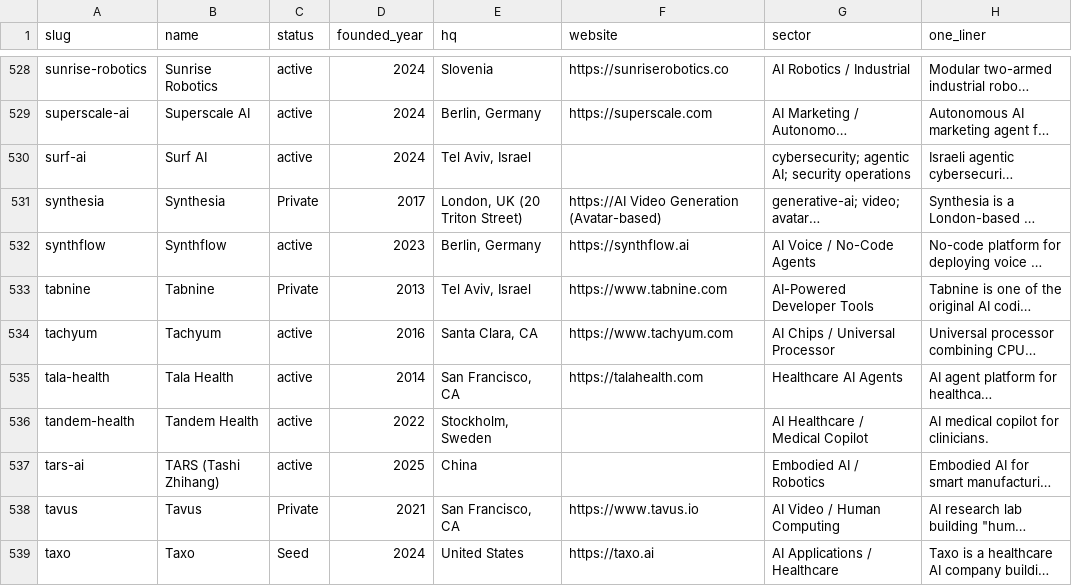
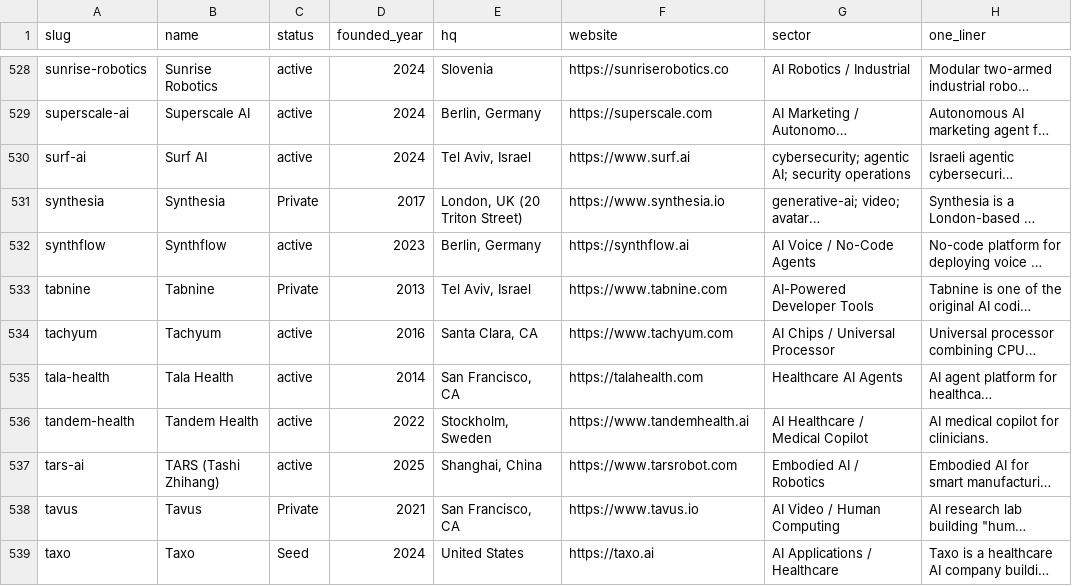
Before and after one commit to SoujiOkita98/AI-100-Lab, a CSV file: exports/companies_clean.csv, drawn as a sheet; only a part is shown, gaps mark what is left out; long unchanged cells end in …; the diff covers the shown part only; the diff names each change by its address in the sheet, - before the commit and + after, or states it on an @@ line.

```diff
--- a/exports/companies_clean.csv
+++ b/exports/companies_clean.csv
-F530 (website): (empty)
+F530 (website): https://www.surf.ai
-F531 (website): https://AI Video Generation (Avatar-based)
+F531 (website): https://www.synthesia.io
-F536 (website): (empty)
+F536 (website): https://www.tandemhealth.ai
-E537 (hq): China
+E537 (hq): Shanghai, China
-F537 (website): (empty)
+F537 (website): https://www.tarsrobot.com
```
Also changed, not shown: 39 edited cells elsewhere in this file, 55 other files.
